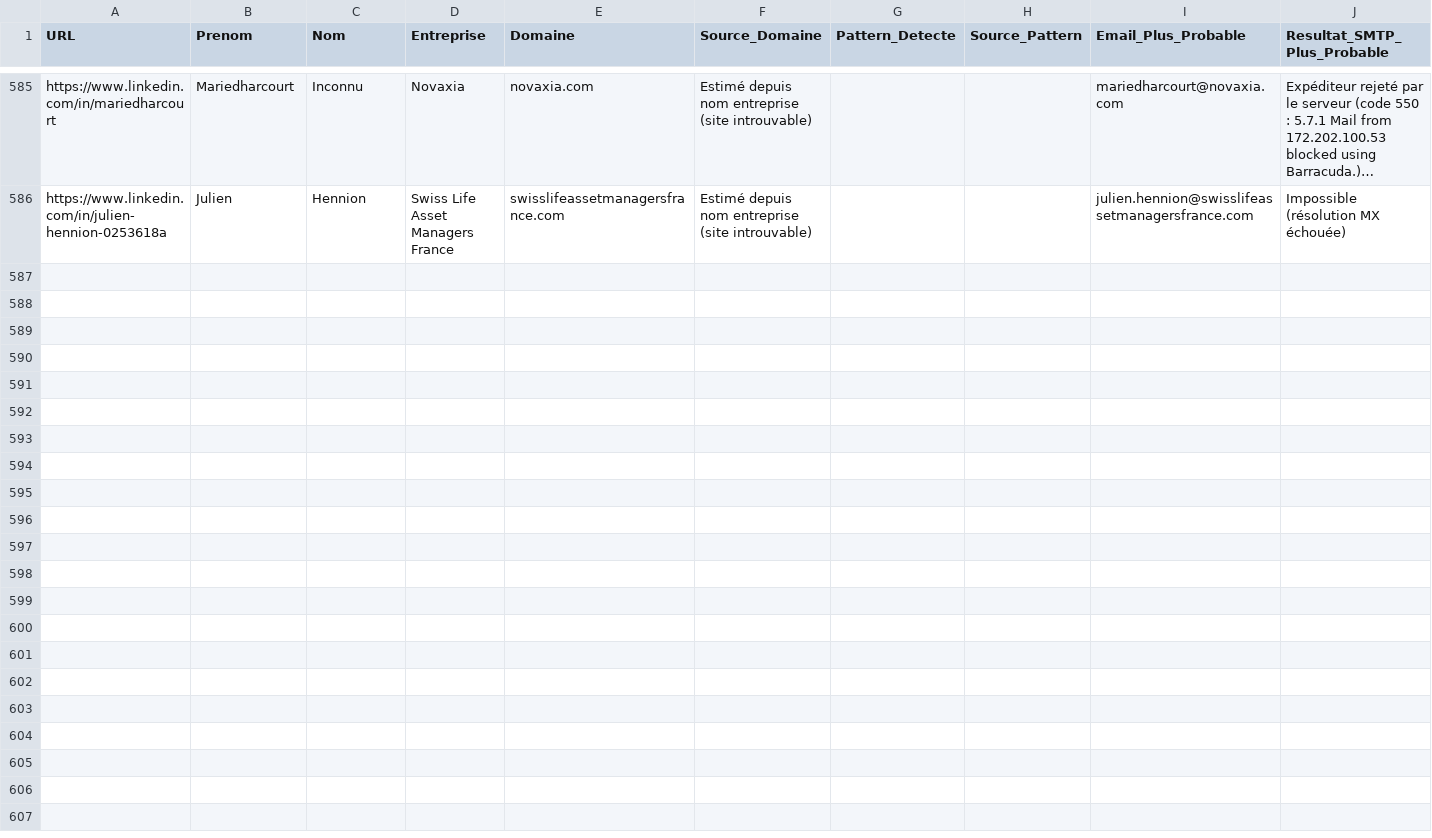
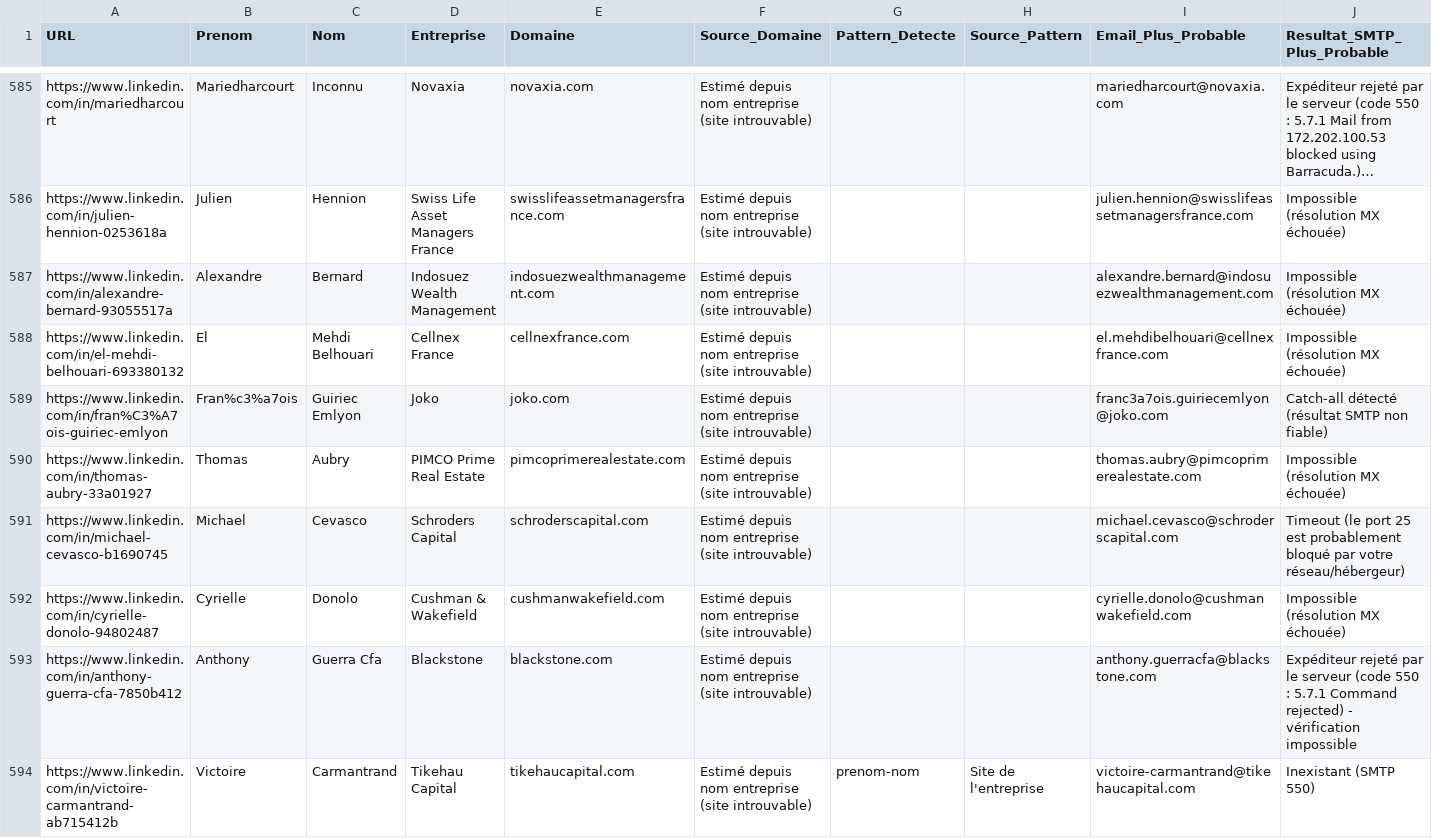
Before and after one commit to infographistemada-sudo/URL-2, a CSV file: leads_enrichis.csv, drawn as a sheet; only a part is shown, gaps mark what is left out; long unchanged cells end in …; rows hold the shown columns only; the diff covers the shown part only; the diff names each change by its address in the sheet, - before the commit and + after, or states it on an @@ line.

```diff
--- a/leads_enrichis.csv
+++ b/leads_enrichis.csv
+row 587: https://www.linkedin.com/in/alexandre-bernard-93055517a | Alexandre | Bernard | Indosuez Wealth Management | indosuezwealthmanagement.com | Estimé depuis nom entreprise (site introuvable) |  |  | alexandre.bernard@indosuezwealthmanagement.com | Impossible (résolution MX échouée)
+row 588: https://www.linkedin.com/in/el-mehdi-belhouari-693380132 | El | Mehdi Belhouari | Cellnex France | cellnexfrance.com | Estimé depuis nom entreprise (site introuvable) |  |  | el.mehdibelhouari@cellnexfrance.com | Impossible (résolution MX échouée)
+row 589: https://www.linkedin.com/in/fran%C3%A7ois-guiriec-emlyon | Fran%c3%a7ois | Guiriec Emlyon | Joko | joko.com | Estimé depuis nom entreprise (site introuvable) |  |  | franc3a7ois.guiriecemlyon@joko.com | Catch-all détecté (résultat SMTP non fiable)
+row 590: https://www.linkedin.com/in/thomas-aubry-33a01927 | Thomas | Aubry | PIMCO Prime Real Estate | pimcoprimerealestate.com | Estimé depuis nom entreprise (site introuvable) |  |  | thomas.aubry@pimcoprimerealestate.com | Impossible (résolution MX échouée)
+row 591: https://www.linkedin.com/in/michael-cevasco-b1690745 | Michael | Cevasco | Schroders Capital | schroderscapital.com | Estimé depuis nom entreprise (site introuvable) |  |  | michael.cevasco@schroderscapital.com | Timeout (le port 25 est probablement bloqué par votre réseau/hébergeur)
+row 592: https://www.linkedin.com/in/cyrielle-donolo-94802487 | Cyrielle | Donolo | Cushman & Wakefield | cushmanwakefield.com | Estimé depuis nom entreprise (site introuvable) |  |  | cyrielle.donolo@cushmanwakefield.com | Impossible (résolution MX échouée)
+row 593: https://www.linkedin.com/in/anthony-guerra-cfa-7850b412 | Anthony | Guerra Cfa | Blackstone | blackstone.com | Estimé depuis nom entreprise (site introuvable) |  |  | anthony.guerracfa@blackstone.com | Expéditeur rejeté par le serveur (code 550 : 5.7.1 Command rejected) - vérification impossible
+row 594: https://www.linkedin.com/in/victoire-carmantrand-ab715412b | Victoire | Carmantrand | Tikehau Capital | tikehaucapital.com | Estimé depuis nom entreprise (site introuvable) | prenom-nom | Site de l'entreprise | victoire-carmantrand@tikehaucapital.com | Inexistant (SMTP 550)
```
Also changed, not shown: 7 added rows elsewhere in this file, liste.csv.
